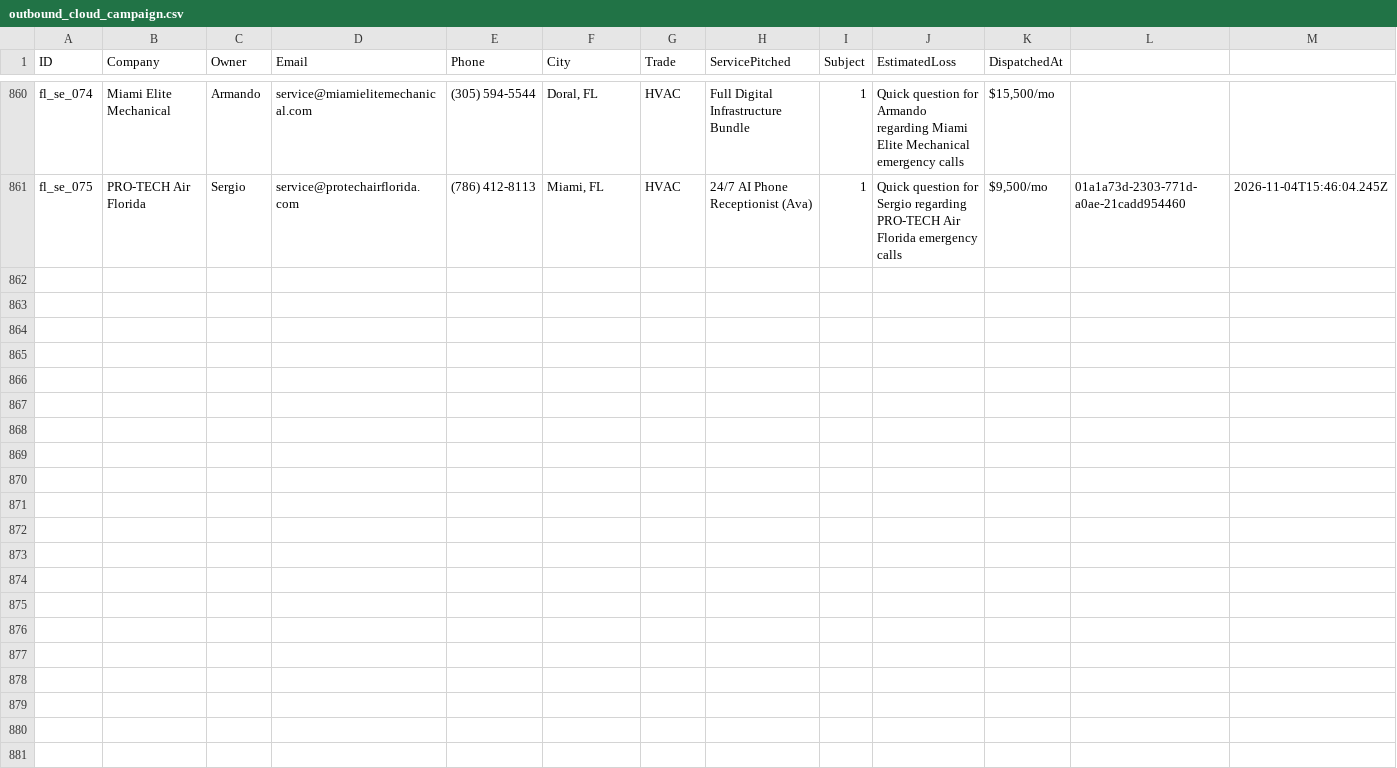
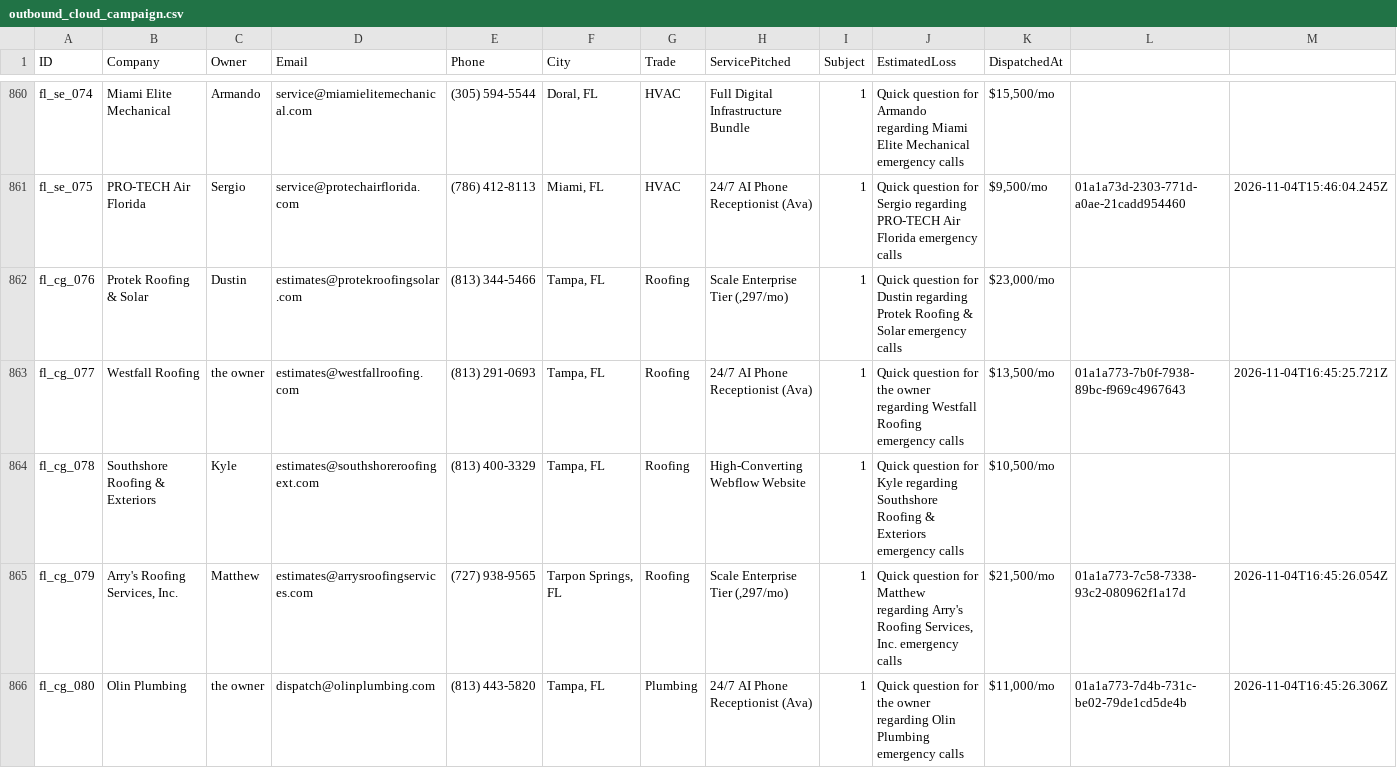
Before and after one commit to hluke2057-hub/Vantorxsolutions, a CSV file: data/outbound_cloud_campaign.csv, drawn as a sheet; only a part is shown, gaps mark what is left out.

Commit message:
chore(cloud-autopilot): 24/7 autonomous dispatch cycle completed [skip ci]

```diff
--- a/data/outbound_cloud_campaign.csv
+++ b/data/outbound_cloud_campaign.csv
@@ -861 +861,6 @@ ID,Company,Owner,Email,Phone,City,Trade,ServicePitched,Subject,EstimatedLoss,Dis
 "fl_se_075","PRO-TECH Air Florida","Sergio","service@protechairflorida.com","(786) 412-8113","Miami, FL","HVAC","24/7 AI Phone Receptionist (Ava)","1","Quick question for Sergio regarding PRO-TECH Air Florida emergency calls","$9,500/mo","01a1a73d-2303-771d-a0ae-21cadd954460","2026-11-04T15:46:04.245Z"
+"fl_cg_076","Protek Roofing & Solar","Dustin","estimates@protekroofingsolar.com","(813) 344-5466","Tampa, FL","Roofing","Scale Enterprise Tier (,297/mo)","1","Quick question for Dustin regarding Protek Roofing & Solar emergency calls","$23,000/mo","",""
+"fl_cg_077","Westfall Roofing","the owner","estimates@westfallroofing.com","(813) 291-0693","Tampa, FL","Roofing","24/7 AI Phone Receptionist (Ava)","1","Quick question for the owner regarding Westfall Roofing emergency calls","$13,500/mo","01a1a773-7b0f-7938-89bc-f969c4967643","2026-11-04T16:45:25.721Z"
+"fl_cg_078","Southshore Roofing & Exteriors","Kyle","estimates@southshoreroofingext.com","(813) 400-3329","Tampa, FL","Roofing","High-Converting Webflow Website","1","Quick question for Kyle regarding Southshore Roofing & Exteriors emergency calls","$10,500/mo","",""
+"fl_cg_079","Arry's Roofing Services, Inc.","Matthew","estimates@arrysroofingservices.com","(727) 938-9565","Tarpon Springs, FL","Roofing","Scale Enterprise Tier (,297/mo)","1","Quick question for Matthew regarding Arry's Roofing Services, Inc. emergency calls","$21,500/mo","01a1a773-7c58-7338-93c2-080962f1a17d","2026-11-04T16:45:26.054Z"
+"fl_cg_080","Olin Plumbing","the owner","dispatch@olinplumbing.com","(813) 443-5820","Tampa, FL","Plumbing","24/7 AI Phone Receptionist (Ava)","1","Quick question for the owner regarding Olin Plumbing emergency calls","$11,000/mo","01a1a773-7d4b-731c-be02-79de1cd5de4b","2026-11-04T16:45:26.306Z"
```
Also changed, not shown: 4 other files.
